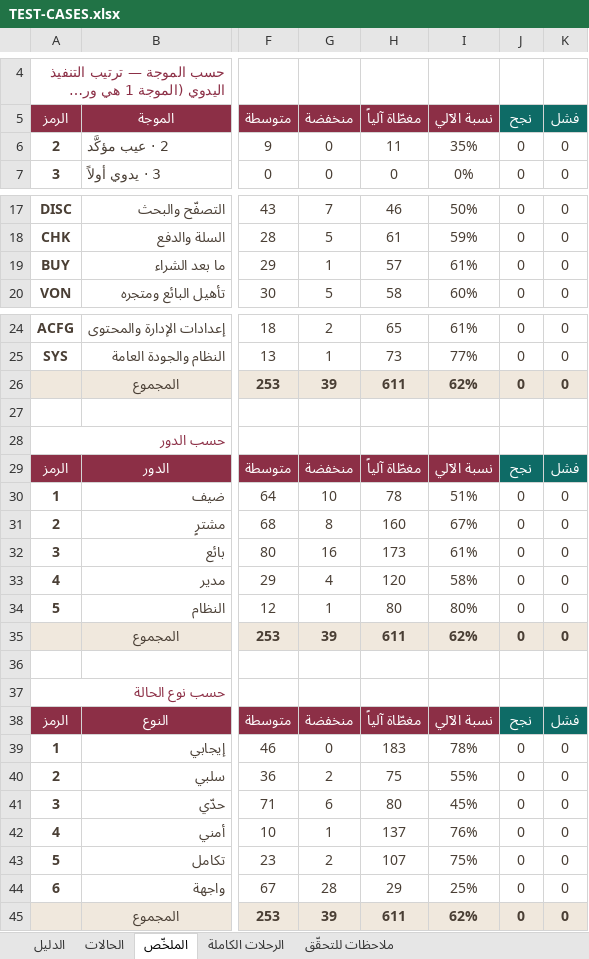
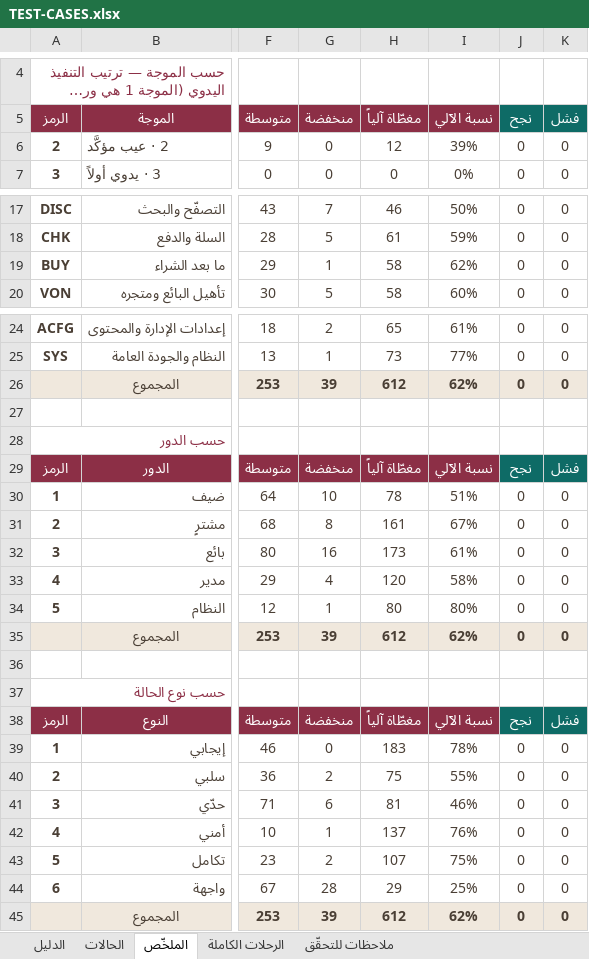
Before and after one commit to Marwa-Samsom/basta, an Excel workbook: docs/06-qa/TEST-CASES.xlsx, sheet الملخّص, drawn as a sheet; only a part is shown, gaps mark what is left out; long unchanged cells end in …; values as stored, in another font and other column widths than the file's, no borders; the diff covers the shown part only; the diff names each change by its address in the sheet, - before the commit and + after, or states it on an @@ line.

```diff
--- a/docs/06-qa/TEST-CASES.xlsx (sheet الملخّص)
+++ b/docs/06-qa/TEST-CASES.xlsx (sheet الملخّص)
-H6 (مغطّاة آلياً): 11
+H6 (مغطّاة آلياً): 12
-I6 (نسبة الآلي): 35%
+I6 (نسبة الآلي): 39%
-H19 (مغطّاة آلياً): 57
+H19 (مغطّاة آلياً): 58
-I19 (نسبة الآلي): 61%
+I19 (نسبة الآلي): 62%
-H26 (مغطّاة آلياً): 611
+H26 (مغطّاة آلياً): 612
-H31 (مغطّاة آلياً): 160
+H31 (مغطّاة آلياً): 161
-H35 (مغطّاة آلياً): 611
+H35 (مغطّاة آلياً): 612
-H41 (مغطّاة آلياً): 80
+H41 (مغطّاة آلياً): 81
-I41 (نسبة الآلي): 45%
+I41 (نسبة الآلي): 46%
-H45 (مغطّاة آلياً): 611
+H45 (مغطّاة آلياً): 612
```
Also changed, not shown: 1 edited cell elsewhere in this sheet, sheet الحالات, sheet ملاحظات للتحقّق.
